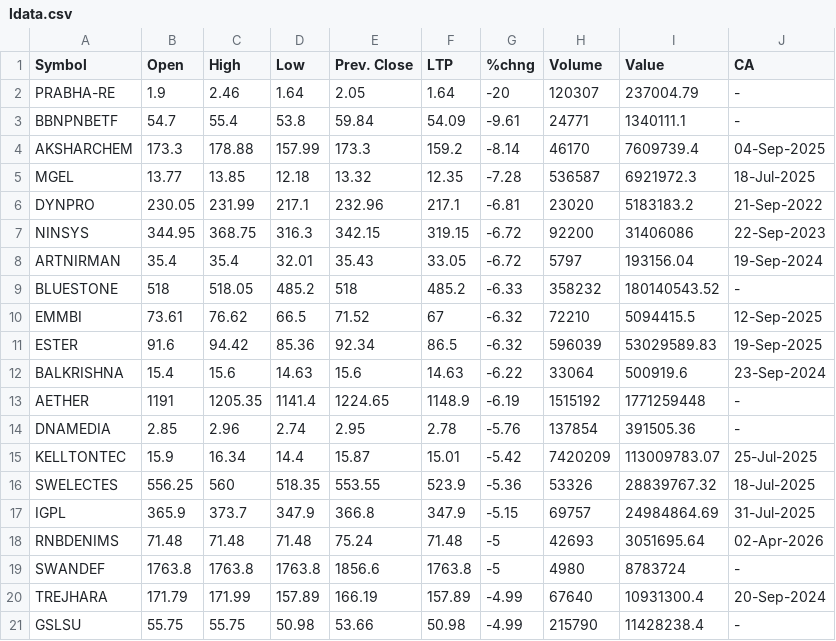
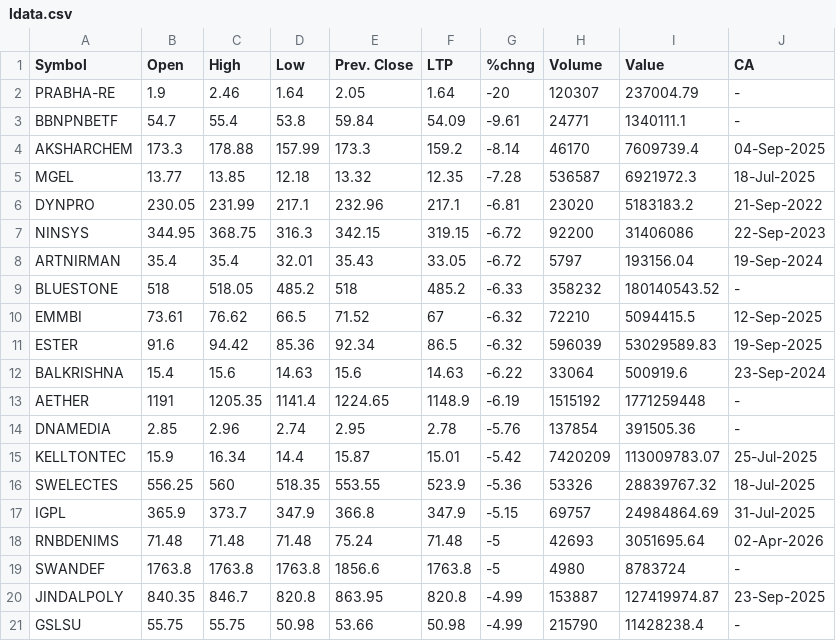
Before and after one commit to Mayank-Srivastava241/stock-gainer-looser-analysis, a CSV file: Data/ldata.csv, drawn as a sheet; removed rows and columns are numbered as before the commit, all else as after; the diff names each change by its address in the sheet, - before the commit and + after, or states it on an @@ line.

```diff
--- a/Data/ldata.csv
+++ b/Data/ldata.csv
-row 20: TREJHARA | 171.79 | 171.99 | 157.89 | 166.19 | 157.89 | -4.99 | 67640 | 10931300.4 | 20-Sep-2024
+row 20: JINDALPOLY | 840.35 | 846.7 | 820.8 | 863.95 | 820.8 | -4.99 | 153887 | 127419974.87 | 23-Sep-2025
```
